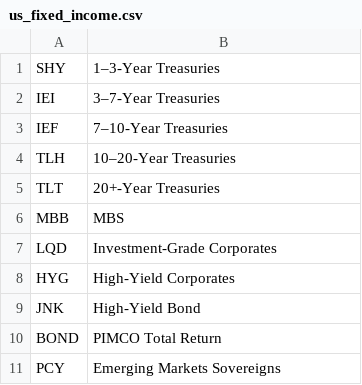
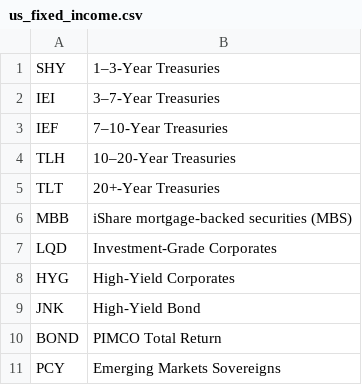
Before and after one commit to korayguclu/trading-tools, a CSV file: trading-tools-yahoo/assets/us_fixed_income.csv, drawn as a sheet.

Commit message:
Update us_fixed_income.csv

```diff
--- a/trading-tools-yahoo/assets/us_fixed_income.csv
+++ b/trading-tools-yahoo/assets/us_fixed_income.csv
@@ -5,3 +5,3 @@ TLH;10–20-Year Treasuries
 TLT;20+-Year Treasuries
-MBB;MBS
+MBB;iShare mortgage-backed securities (MBS)
 LQD;Investment-Grade Corporates
```
